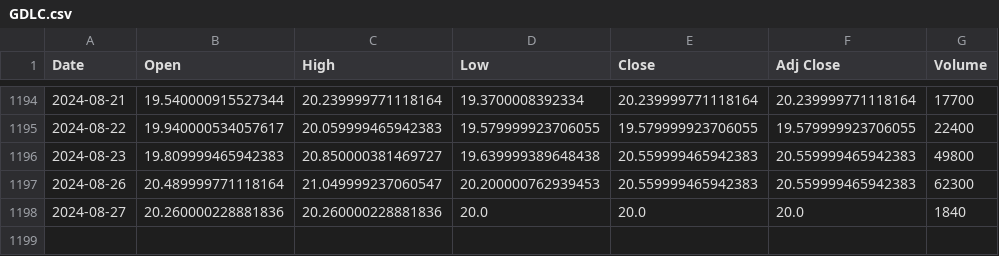
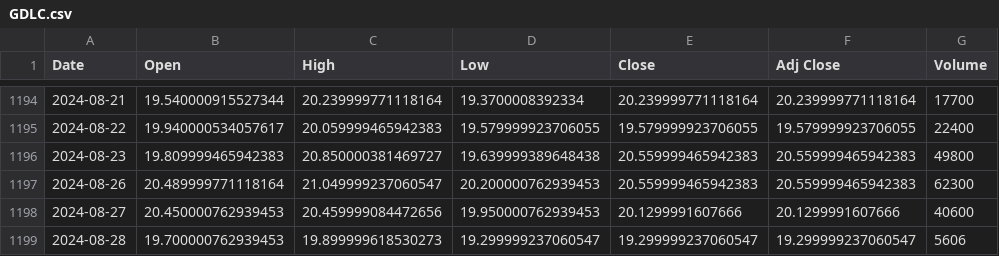
Before and after one commit to bharxhav/crypto-prognosis, a CSV file: data/assets/GDLC.csv, drawn as a sheet; only a part is shown, gaps mark what is left out.

```diff
--- a/data/assets/GDLC.csv
+++ b/data/assets/GDLC.csv
@@ -1197,2 +1197,3 @@ Date,Open,High,Low,Close,Adj Close,Volume
 2024-08-26,20.489999771118164,21.049999237060547,20.200000762939453,20.559999465942383,20.559999465942383,62300
-2024-08-27,20.260000228881836,20.260000228881836,20.0,20.0,20.0,1840
+2024-08-27,20.450000762939453,20.459999084472656,19.950000762939453,20.1299991607666,20.1299991607666,40600
+2024-08-28,19.700000762939453,19.899999618530273,19.299999237060547,19.299999237060547,19.299999237060547,5606
```
Also changed, not shown: data/assets/ETCG.csv, data/assets/ETHE.csv, 5 other files.
